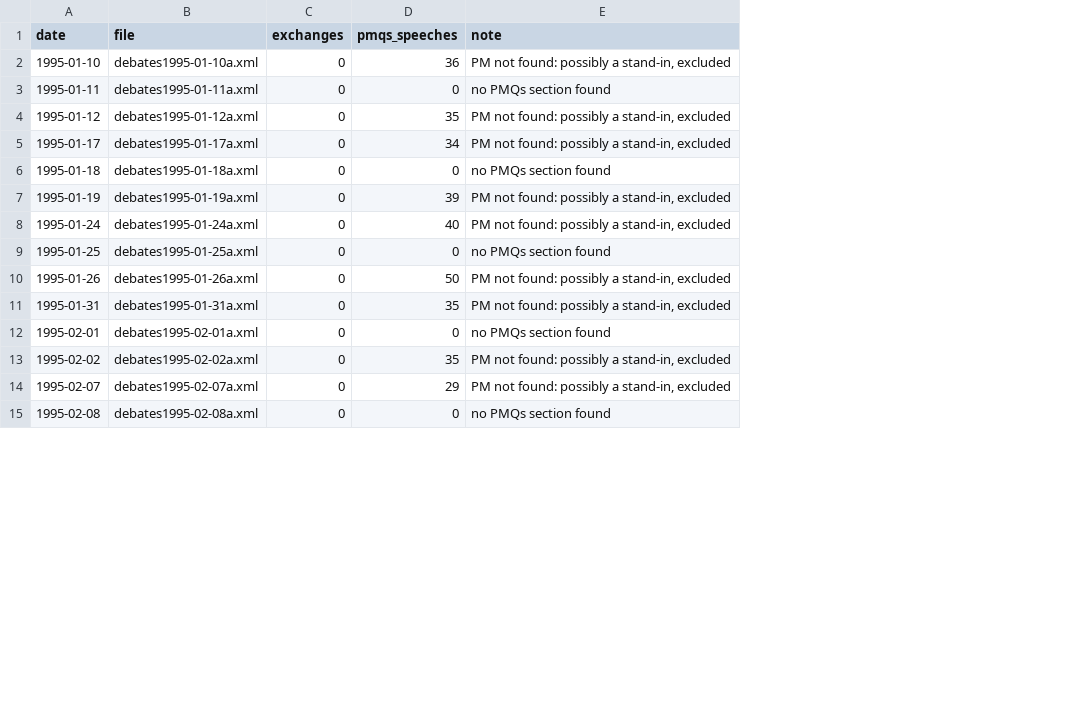
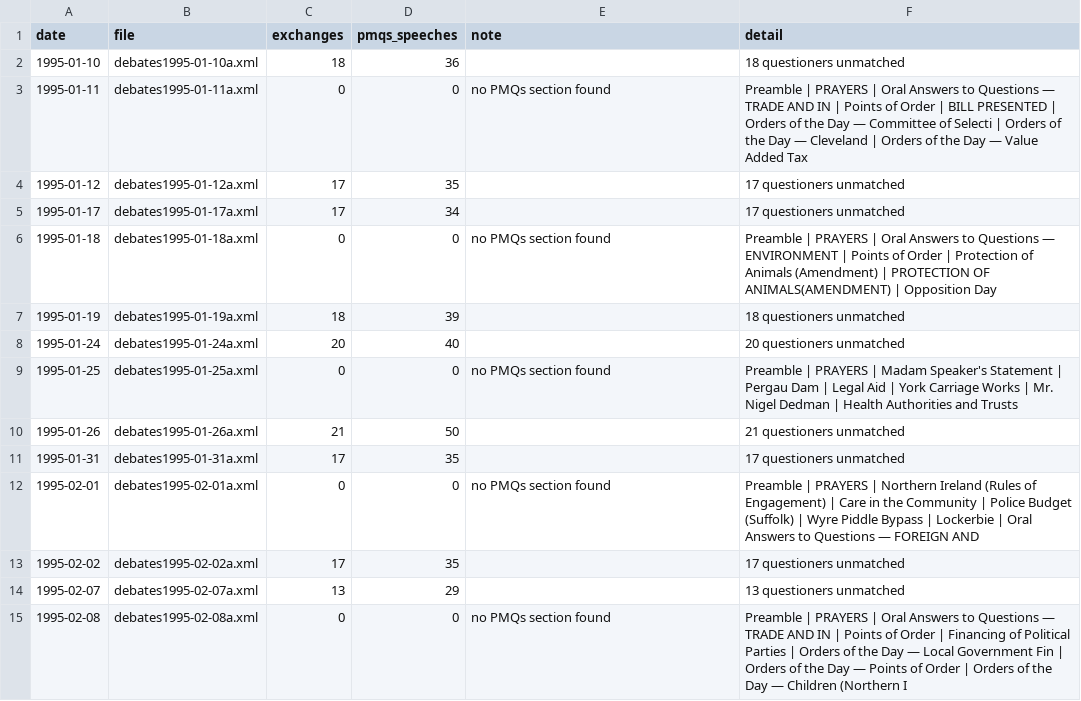
Before and after one commit to nickanstead/PMQs, a CSV file: data/diagnostics/1995.csv, drawn as a sheet; only a part is shown; the diff covers the shown part only; the diff names each change by its address in the sheet, - before the commit and + after, or states it on an @@ line.

```diff
--- a/data/diagnostics/1995.csv
+++ b/data/diagnostics/1995.csv
+column F (detail), rows 2-15: 18 questioners unmatched | Preamble | PRAYERS | Oral Answers to Questions — TRADE AND IN | Points of Order | BILL PRESENTED | Orders of the Day — Committee of Selecti | Orders of the Day — Cleveland | Orders of the Day — Value Added Tax | 17 questioners unmatched | 17 questioners unmatched | Preamble | PRAYERS | Oral Answers to Questions — ENVIRONMENT | Points of Order | Protection of Animals (Amendment) | PROTECTION OF ANIMALS(AMENDMENT) | Opposition Day | 18 questioners unmatched | 20 questioners unmatched | Preamble | PRAYERS | Madam Speaker's Statement | Pergau Dam | Legal Aid | York Carriage Works | Mr. Nigel Dedman | Health Authorities and Trusts | 21 questioners unmatched | 17 questioners unmatched | Preamble | PRAYERS | Northern Ireland (Rules of Engagement) | Care in the Community | Police Budget (Suffolk) | Wyre Piddle Bypass | Lockerbie | Oral Answers to Questions — FOREIGN AND | 17 questioners unmatched | 13 questioners unmatched | Preamble | PRAYERS | Oral Answers to Questions — TRADE AND IN | Points of Order | Financing of Political Parties | Orders of the Day — Local Government Fin | Orders of the Day — Points of Order | Orders of the Day — Children (Northern I
-C2 (exchanges): 0
+C2 (exchanges): 18
-E2 (note): PM not found: possibly a stand-in, excluded
+E2 (note): (empty)
-C4:C5 (exchanges): 0
+C4:C5 (exchanges): 17
-E4:E5 (note): PM not found: possibly a stand-in, excluded
+E4:E5 (note): (empty)
-C7 (exchanges): 0
+C7 (exchanges): 18
-E7:E8 (note): PM not found: possibly a stand-in, excluded
+E7:E8 (note): (empty)
-C8 (exchanges): 0
+C8 (exchanges): 20
-C10 (exchanges): 0
+C10 (exchanges): 21
-E10:E11 (note): PM not found: possibly a stand-in, excluded
+E10:E11 (note): (empty)
-C11 (exchanges): 0
+C11 (exchanges): 17
-C13 (exchanges): 0
+C13 (exchanges): 17
-E13:E14 (note): PM not found: possibly a stand-in, excluded
+E13:E14 (note): (empty)
-C14 (exchanges): 0
+C14 (exchanges): 13
```
Also changed, not shown: 101 edited cells elsewhere in this file, data/diagnostics/1991.csv, data/diagnostics/1992.csv, 47 other files.
